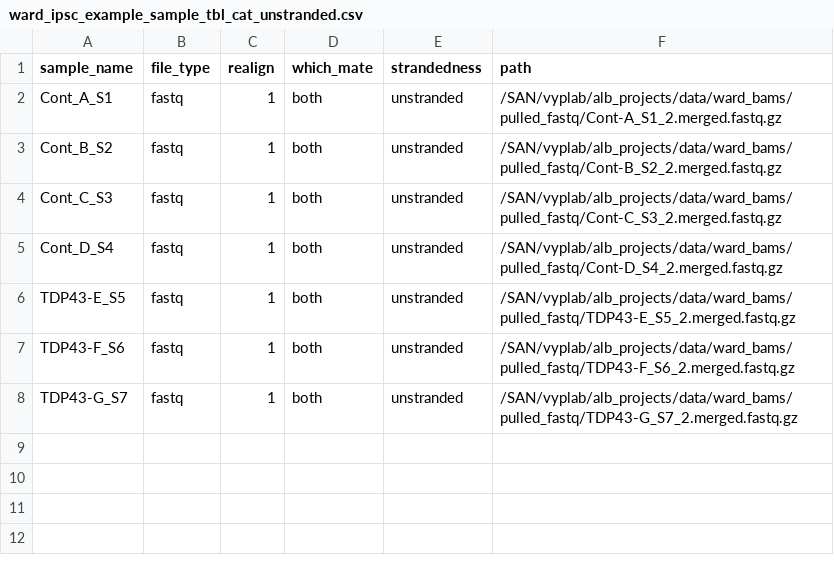
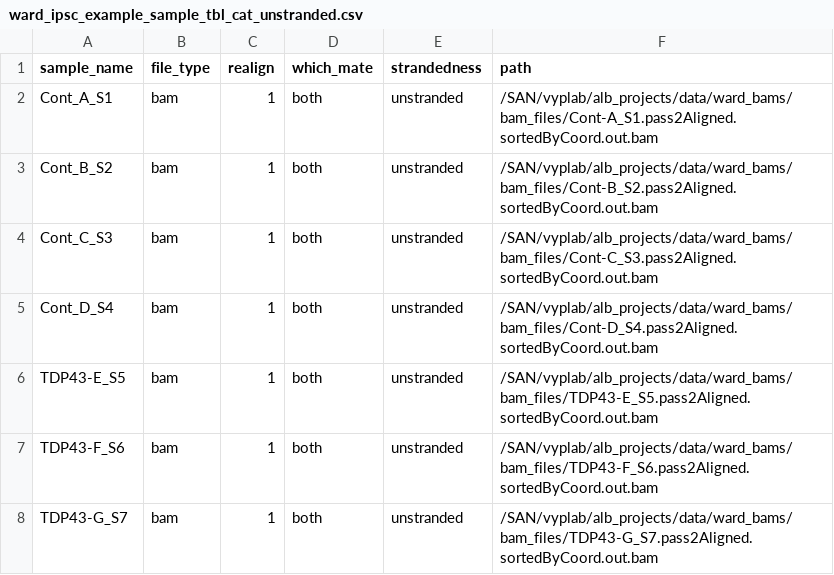
Before and after one commit to frattalab/tectools_pipeline, a CSV file: config/ward_ipsc_example_sample_tbl_cat_unstranded.csv, drawn as a sheet.

Commit message:
update sample table with bam paths

```diff
--- a/config/ward_ipsc_example_sample_tbl_cat_unstranded.csv
+++ b/config/ward_ipsc_example_sample_tbl_cat_unstranded.csv
@@ -1,8 +1,8 @@
 sample_name,file_type,realign,which_mate,strandedness,path
-Cont_A_S1,fastq,1,both,unstranded,/SAN/vyplab/alb_projects/data/ward_bams/pulled_fastq/Cont-A_S1_2.merged.fastq.gz
-Cont_B_S2,fastq,1,both,unstranded,/SAN/vyplab/alb_projects/data/ward_bams/pulled_fastq/Cont-B_S2_2.merged.fastq.gz
-Cont_C_S3,fastq,1,both,unstranded,/SAN/vyplab/alb_projects/data/ward_bams/pulled_fastq/Cont-C_S3_2.merged.fastq.gz
-Cont_D_S4,fastq,1,both,unstranded,/SAN/vyplab/alb_projects/data/ward_bams/pulled_fastq/Cont-D_S4_2.merged.fastq.gz
-TDP43-E_S5,fastq,1,both,unstranded,/SAN/vyplab/alb_projects/data/ward_bams/pulled_fastq/TDP43-E_S5_2.merged.fastq.gz
-TDP43-F_S6,fastq,1,both,unstranded,/SAN/vyplab/alb_projects/data/ward_bams/pulled_fastq/TDP43-F_S6_2.merged.fastq.gz
-TDP43-G_S7,fastq,1,both,unstranded,/SAN/vyplab/alb_projects/data/ward_bams/pulled_fastq/TDP43-G_S7_2.merged.fastq.gz
+Cont_A_S1,bam,1,both,unstranded,/SAN/vyplab/alb_projects/data/ward_bams/bam_files/Cont-A_S1.pass2Aligned.sortedByCoord.out.bam
+Cont_B_S2,bam,1,both,unstranded,/SAN/vyplab/alb_projects/data/ward_bams/bam_files/Cont-B_S2.pass2Aligned.sortedByCoord.out.bam
+Cont_C_S3,bam,1,both,unstranded,/SAN/vyplab/alb_projects/data/ward_bams/bam_files/Cont-C_S3.pass2Aligned.sortedByCoord.out.bam
+Cont_D_S4,bam,1,both,unstranded,/SAN/vyplab/alb_projects/data/ward_bams/bam_files/Cont-D_S4.pass2Aligned.sortedByCoord.out.bam
+TDP43-E_S5,bam,1,both,unstranded,/SAN/vyplab/alb_projects/data/ward_bams/bam_files/TDP43-E_S5.pass2Aligned.sortedByCoord.out.bam
+TDP43-F_S6,bam,1,both,unstranded,/SAN/vyplab/alb_projects/data/ward_bams/bam_files/TDP43-F_S6.pass2Aligned.sortedByCoord.out.bam
+TDP43-G_S7,bam,1,both,unstranded,/SAN/vyplab/alb_projects/data/ward_bams/bam_files/TDP43-G_S7.pass2Aligned.sortedByCoord.out.bam
```
